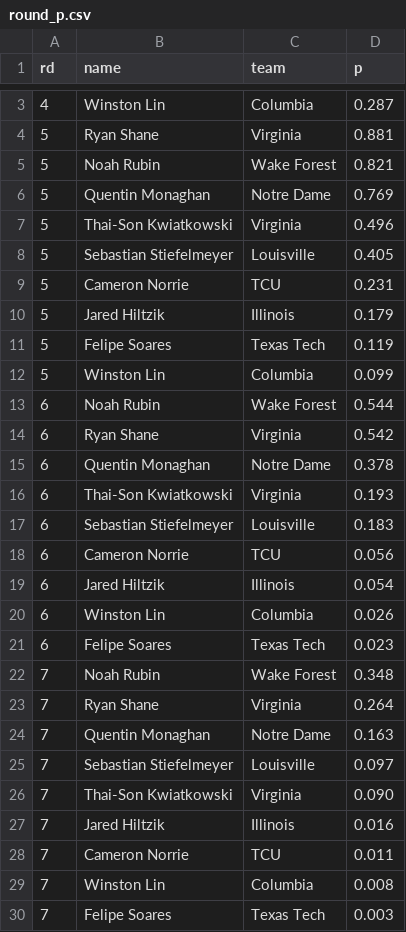
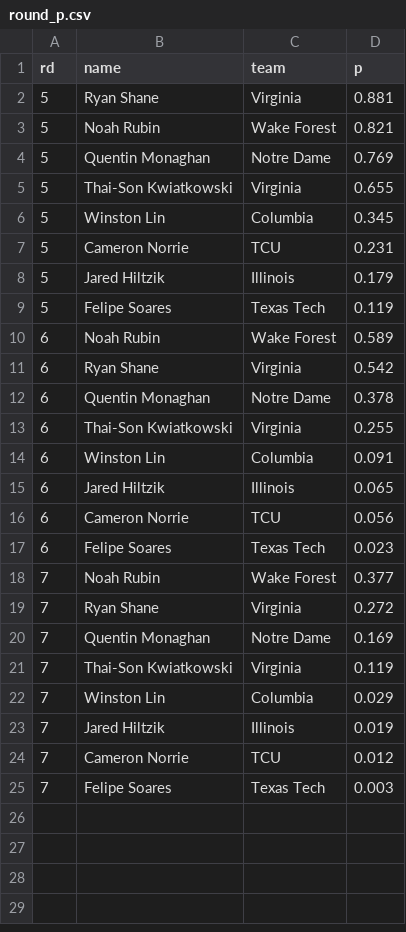
Before and after one commit to octonion/tennis, a CSV file: men_singles_tournament/round_p.csv, drawn as a sheet; only a part is shown, gaps mark what is left out; the diff covers the shown part only.

Commit message:
NCAA men's singles tournament update.

```diff
--- a/men_singles_tournament/round_p.csv
+++ b/men_singles_tournament/round_p.csv
@@ -3,2 +2 @@ rd,name,team,p
-4,Winston Lin,Columbia,0.287
 5,Ryan Shane,Virginia,0.881
@@ -6,4 +4,4 @@ rd,name,team,p
 5,Quentin Monaghan,Notre Dame,0.769
-5,Thai-Son Kwiatkowski,Virginia,0.496
-5,Sebastian Stiefelmeyer,Louisville,0.405
+5,Thai-Son Kwiatkowski,Virginia,0.655
+5,Winston Lin,Columbia,0.345
 5,Cameron Norrie,TCU,0.231
@@ -11,20 +9,17 @@ rd,name,team,p
 5,Felipe Soares,Texas Tech,0.119
-5,Winston Lin,Columbia,0.099
-6,Noah Rubin,Wake Forest,0.544
+6,Noah Rubin,Wake Forest,0.589
 6,Ryan Shane,Virginia,0.542
 6,Quentin Monaghan,Notre Dame,0.378
-6,Thai-Son Kwiatkowski,Virginia,0.193
-6,Sebastian Stiefelmeyer,Louisville,0.183
+6,Thai-Son Kwiatkowski,Virginia,0.255
+6,Winston Lin,Columbia,0.091
+6,Jared Hiltzik,Illinois,0.065
 6,Cameron Norrie,TCU,0.056
-6,Jared Hiltzik,Illinois,0.054
-6,Winston Lin,Columbia,0.026
 6,Felipe Soares,Texas Tech,0.023
-7,Noah Rubin,Wake Forest,0.348
-7,Ryan Shane,Virginia,0.264
-7,Quentin Monaghan,Notre Dame,0.163
-7,Sebastian Stiefelmeyer,Louisville,0.097
-7,Thai-Son Kwiatkowski,Virginia,0.090
-7,Jared Hiltzik,Illinois,0.016
-7,Cameron Norrie,TCU,0.011
-7,Winston Lin,Columbia,0.008
+7,Noah Rubin,Wake Forest,0.377
+7,Ryan Shane,Virginia,0.272
+7,Quentin Monaghan,Notre Dame,0.169
+7,Thai-Son Kwiatkowski,Virginia,0.119
+7,Winston Lin,Columbia,0.029
+7,Jared Hiltzik,Illinois,0.019
+7,Cameron Norrie,TCU,0.012
 7,Felipe Soares,Texas Tech,0.003
```
Also changed, not shown: 1 removed row elsewhere in this file, men_singles_tournament/champion_p.csv, men_singles_tournament/rounds_updated.csv, 2 other files.
